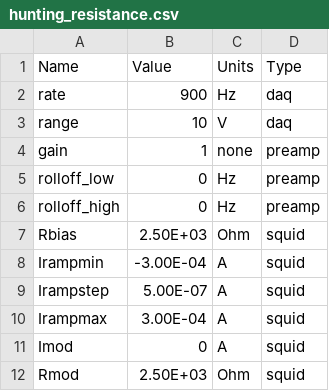
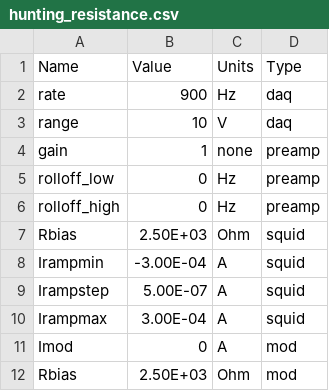
Before and after one commit to nowacklab/Nowack_Lab, a CSV file: SQUID_Testing/Parameters/hunting_resistance.csv, drawn as a sheet.

Commit message:
mod parameters
parameters for mod coil now tagged “mod”

```diff
--- a/SQUID_Testing/Parameters/hunting_resistance.csv
+++ b/SQUID_Testing/Parameters/hunting_resistance.csv
@@ -10,3 +10,3 @@ Irampstep,5.00E-07,A,squid
 Irampmax,3.00E-04,A,squid
-Imod,0,A,squid
-Rmod,2.50E+03,Ohm,squid
+Imod,0,A,mod
+Rbias,2.50E+03,Ohm,mod
```
Also changed, not shown: SQUID_Testing/Parameters/std_params_warm3k.csv, 3 other files.
